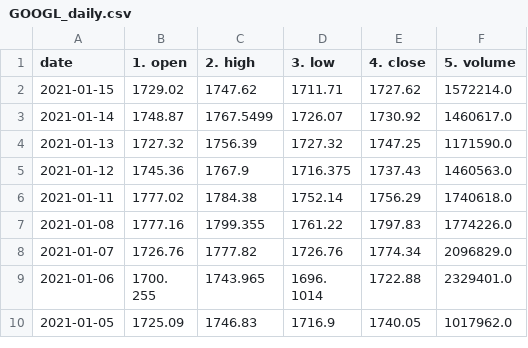
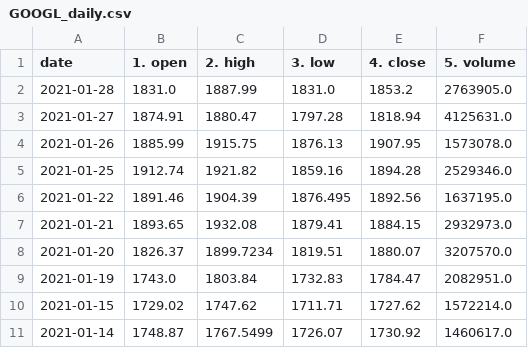
Before and after one commit to JHudzi/Group_DataSci_CA, a CSV file: Stockcsvs/GOOGL_daily.csv, drawn as a sheet; only a part is shown; the shorter side is filled out with more unchanged rows; the diff names each change by its address in the sheet, - before the commit and + after, or states it on an @@ line.

```diff
--- a/Stockcsvs/GOOGL_daily.csv
+++ b/Stockcsvs/GOOGL_daily.csv
+row 2: 2021-01-28 | 1831.0 | 1887.99 | 1831.0 | 1853.2 | 2763905.0
+row 3: 2021-01-27 | 1874.91 | 1880.47 | 1797.28 | 1818.94 | 4125631.0
+row 4: 2021-01-26 | 1885.99 | 1915.75 | 1876.13 | 1907.95 | 1573078.0
+row 5: 2021-01-25 | 1912.74 | 1921.82 | 1859.16 | 1894.28 | 2529346.0
+row 6: 2021-01-22 | 1891.46 | 1904.39 | 1876.495 | 1892.56 | 1637195.0
+row 7: 2021-01-21 | 1893.65 | 1932.08 | 1879.41 | 1884.15 | 2932973.0
+row 8: 2021-01-20 | 1826.37 | 1899.7234 | 1819.51 | 1880.07 | 3207570.0
+row 9: 2021-01-19 | 1743.0 | 1803.84 | 1732.83 | 1784.47 | 2082951.0
```
Also changed, not shown: Stockcsvs/AAPL_daily.csv, Stockcsvs/BYND_daily.csv, 17 other files.
